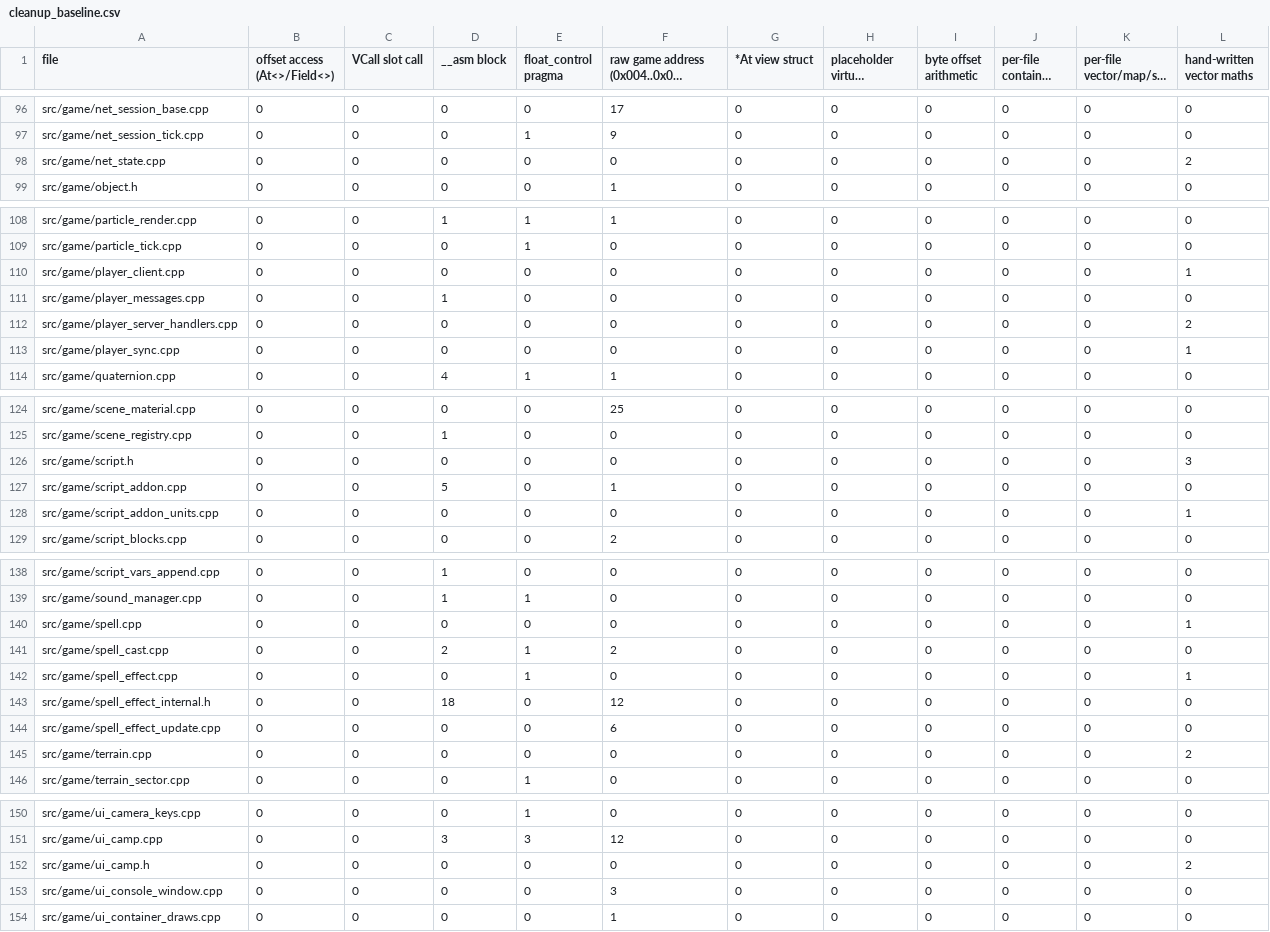
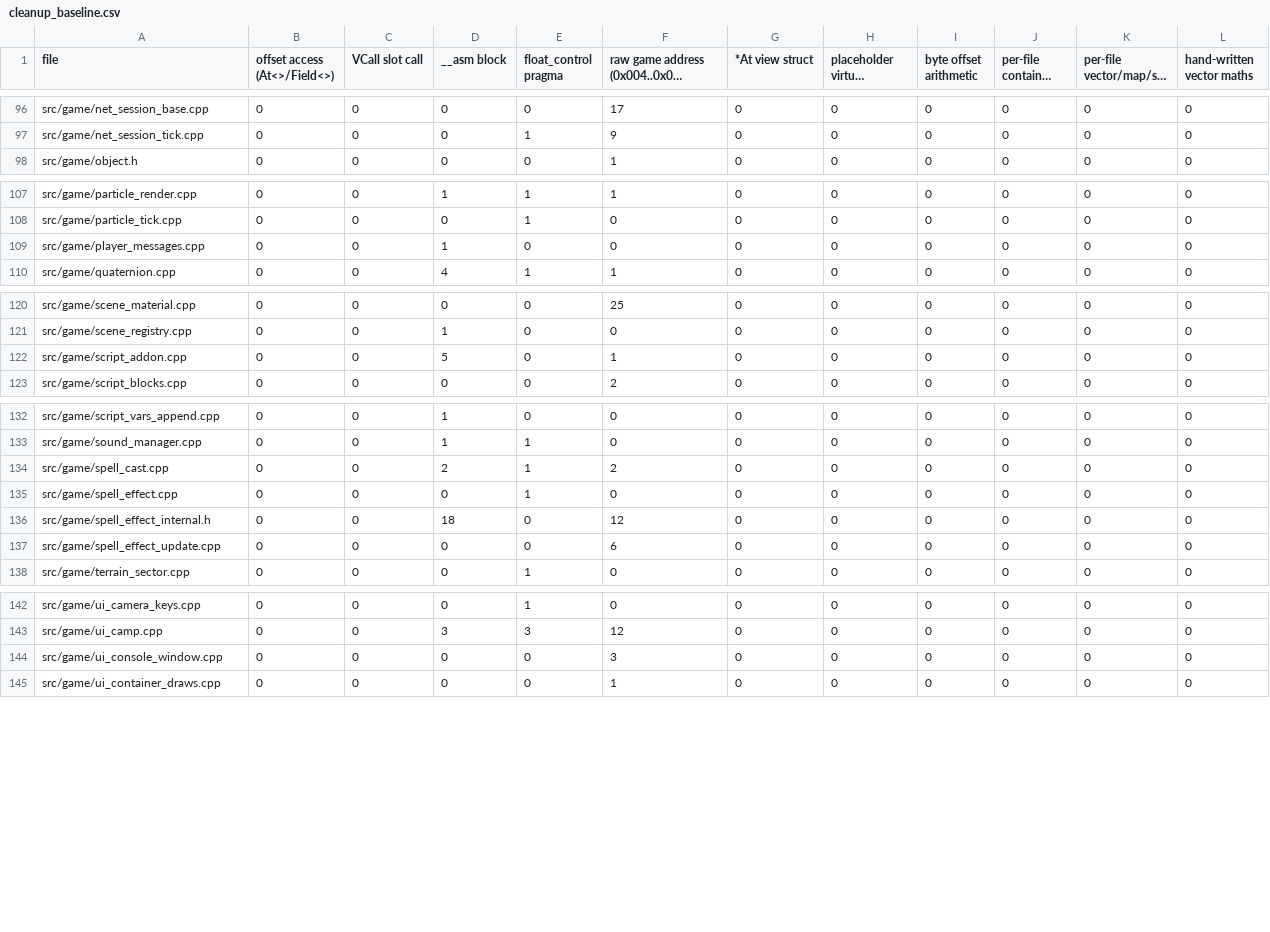
Before and after one commit to DoctorGester/ei-rebuild, a CSV file: config/cleanup_baseline.csv, drawn as a sheet; only a part is shown, gaps mark what is left out; long unchanged cells end in …; the diff covers the shown part only.

```diff
--- a/config/cleanup_baseline.csv
+++ b/config/cleanup_baseline.csv
@@ -97,3 +97,2 @@ src/game/net_session_base.cpp,0,0,0,0,17,0,0,0,0,0,0
 src/game/net_session_tick.cpp,0,0,0,1,9,0,0,0,0,0,0
-src/game/net_state.cpp,0,0,0,0,0,0,0,0,0,0,2
 src/game/object.h,0,0,0,0,1,0,0,0,0,0,0
@@ -109,6 +108,3 @@ src/game/particle_render.cpp,0,0,1,1,1,0,0,0,0,0,0
 src/game/particle_tick.cpp,0,0,0,1,0,0,0,0,0,0,0
-src/game/player_client.cpp,0,0,0,0,0,0,0,0,0,0,1
 src/game/player_messages.cpp,0,0,1,0,0,0,0,0,0,0,0
-src/game/player_server_handlers.cpp,0,0,0,0,0,0,0,0,0,0,2
-src/game/player_sync.cpp,0,0,0,0,0,0,0,0,0,0,1
 src/game/quaternion.cpp,0,0,4,1,1,0,0,0,0,0,0
@@ -125,5 +121,3 @@ src/game/scene_material.cpp,0,0,0,0,25,0,0,0,0,0,0
 src/game/scene_registry.cpp,0,0,1,0,0,0,0,0,0,0,0
-src/game/script.h,0,0,0,0,0,0,0,0,0,0,3
 src/game/script_addon.cpp,0,0,5,0,1,0,0,0,0,0,0
-src/game/script_addon_units.cpp,0,0,0,0,0,0,0,0,0,0,1
 src/game/script_blocks.cpp,0,0,0,0,2,0,0,0,0,0,0
@@ -139,8 +133,6 @@ src/game/script_vars_append.cpp,0,0,1,0,0,0,0,0,0,0,0
 src/game/sound_manager.cpp,0,0,1,1,0,0,0,0,0,0,0
-src/game/spell.cpp,0,0,0,0,0,0,0,0,0,0,1
 src/game/spell_cast.cpp,0,0,2,1,2,0,0,0,0,0,0
-src/game/spell_effect.cpp,0,0,0,1,0,0,0,0,0,0,1
+src/game/spell_effect.cpp,0,0,0,1,0,0,0,0,0,0,0
 src/game/spell_effect_internal.h,0,0,18,0,12,0,0,0,0,0,0
 src/game/spell_effect_update.cpp,0,0,0,0,6,0,0,0,0,0,0
-src/game/terrain.cpp,0,0,0,0,0,0,0,0,0,0,2
 src/game/terrain_sector.cpp,0,0,0,1,0,0,0,0,0,0,0
@@ -151,3 +143,2 @@ src/game/ui_camera_keys.cpp,0,0,0,1,0,0,0,0,0,0,0
 src/game/ui_camp.cpp,0,0,3,3,12,0,0,0,0,0,0
-src/game/ui_camp.h,0,0,0,0,0,0,0,0,0,0,2
 src/game/ui_console_window.cpp,0,0,0,0,3,0,0,0,0,0,0
```
Also changed, not shown: 3 edited cells elsewhere in this file, 25 other files.
